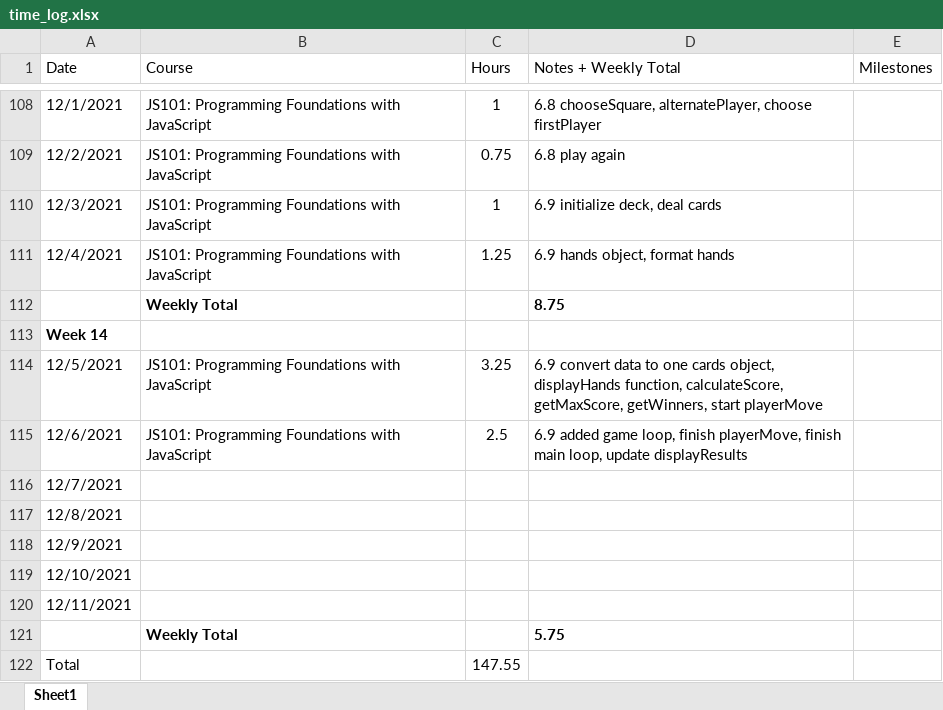
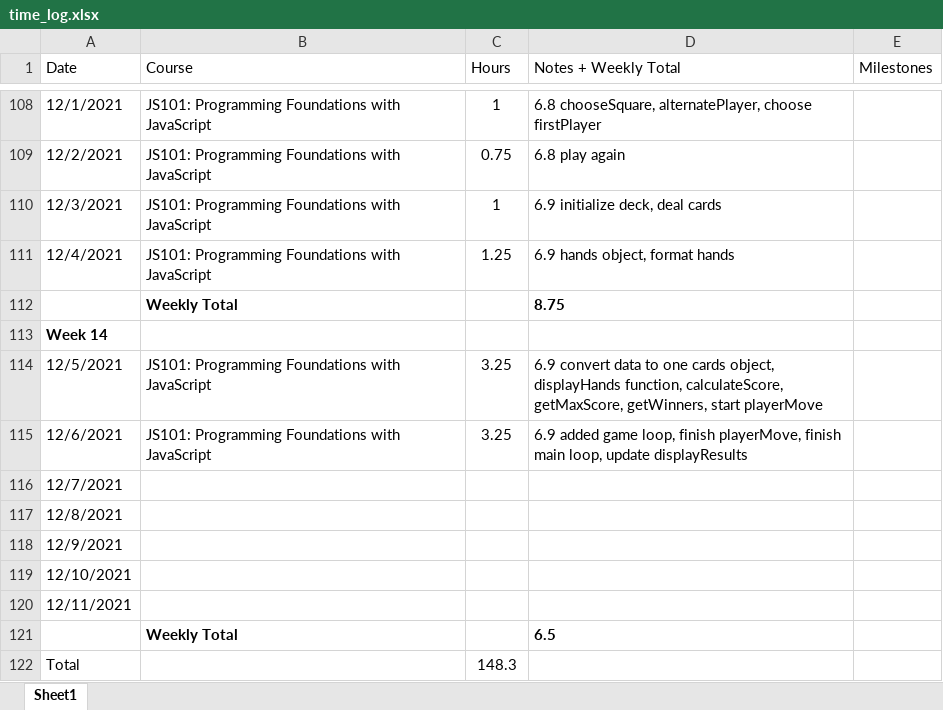
Before and after one commit to csommerl/js_101, an Excel workbook: time_log.xlsx, sheet Sheet1, drawn as a sheet; only a part is shown, gaps mark what is left out; values as stored, in another font and other column widths than the file's, no borders; table styles not drawn; the diff names each change by its address in the sheet, - before the commit and + after, or states it on an @@ line.

```diff
--- a/time_log.xlsx (sheet Sheet1)
+++ b/time_log.xlsx (sheet Sheet1)
-C115 (Hours): 2.5
+C115 (Hours): 3.25
-D121 (Notes + Weekly Total): 5.75
+D121 (Notes + Weekly Total): 6.5
-C122 (Hours): 147.55
+C122 (Hours): 148.3
```
Also changed, not shown: 1 other file.
